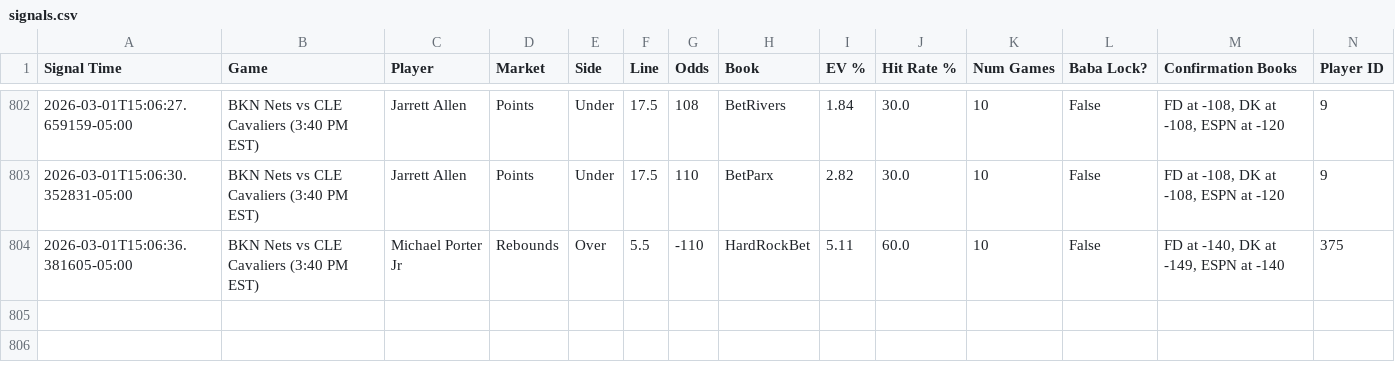
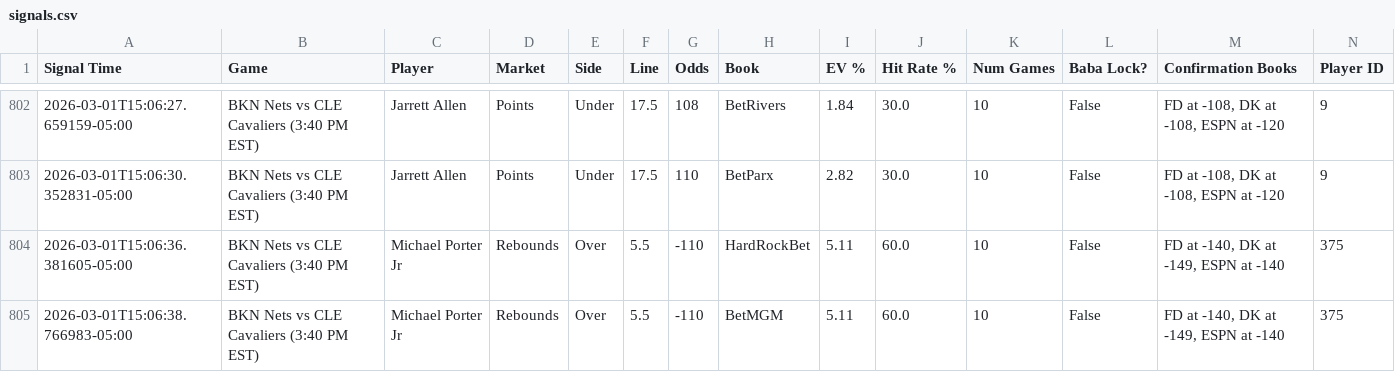
Before and after one commit to michaeljhart12-byte/Baba-Bot-Dashboard, a CSV file: signals.csv, drawn as a sheet; only a part is shown, gaps mark what is left out; rows hold the shown columns only; the diff names each change by its address in the sheet, - before the commit and + after, or states it on an @@ line.

Commit message:
Auto-update signals.csv

```diff
--- a/signals.csv
+++ b/signals.csv
+row 805: 2026-03-01T15:06:38.766983-05:00 | BKN Nets vs CLE Cavaliers (3:40 PM EST) | Michael Porter Jr | Rebounds | Over | 5.5 | -110 | BetMGM | 5.11 | 60.0 | 10 | False | FD at -140, DK at -149, ESPN at -140 | 375
```
